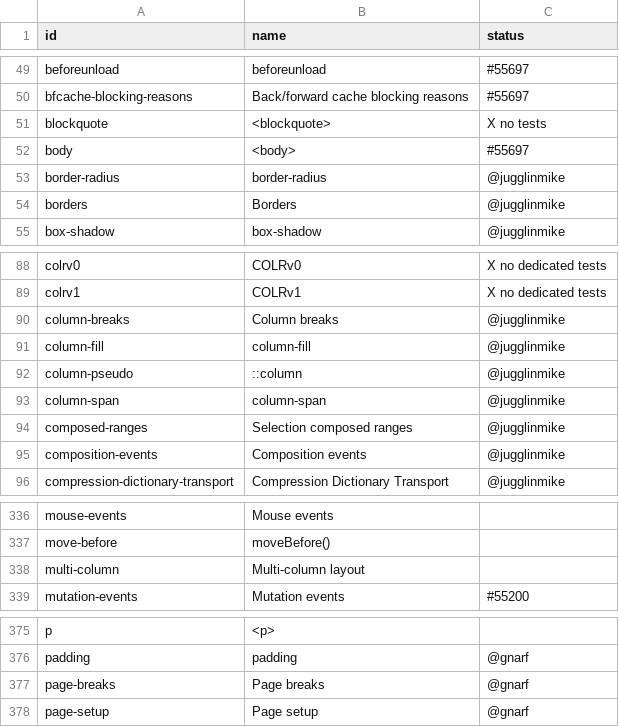
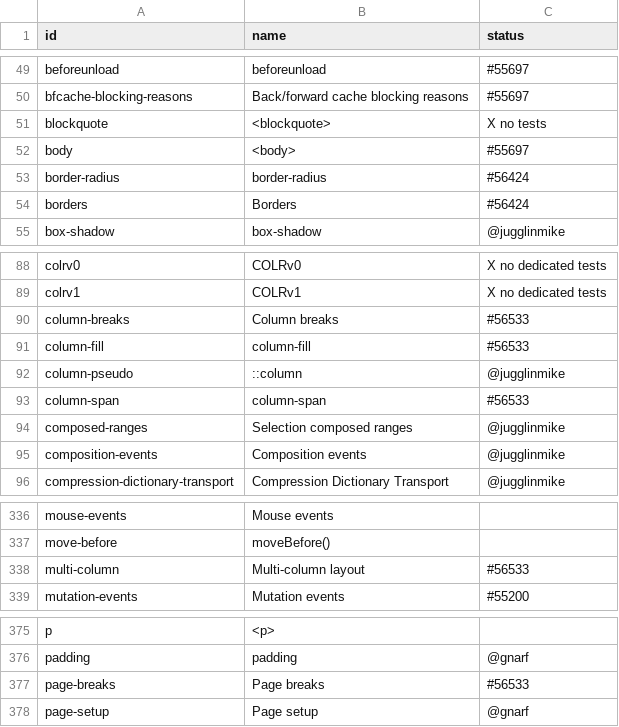
Before and after one commit to bocoup/wpt-classification-tools, a CSV file: progress.csv, drawn as a sheet; only a part is shown, gaps mark what is left out.

Commit message:
Update progress

```diff
--- a/progress.csv
+++ b/progress.csv
@@ -52,4 +52,4 @@ blockquote,<blockquote>,X no tests
 body,<body>,#55697
-border-radius,border-radius,@jugglinmike
-borders,Borders,@jugglinmike
+border-radius,border-radius,#56424
+borders,Borders,#56424
 box-shadow,box-shadow,@jugglinmike
@@ -89,6 +89,6 @@ colrv0,COLRv0,X no dedicated tests
 colrv1,COLRv1,X no dedicated tests
-column-breaks,Column breaks,@jugglinmike
-column-fill,column-fill,@jugglinmike
+column-breaks,Column breaks,#56533
+column-fill,column-fill,#56533
 column-pseudo,::column,@jugglinmike
-column-span,column-span,@jugglinmike
+column-span,column-span,#56533
 composed-ranges,Selection composed ranges,@jugglinmike
@@ -337,3 +337,3 @@ mouse-events,Mouse events,
 move-before,moveBefore(),
-multi-column,Multi-column layout,
+multi-column,Multi-column layout,#56533
 mutation-events,Mutation events,#55200
@@ -376,3 +376,3 @@ p,<p>,
 padding,padding,@gnarf
-page-breaks,Page breaks,@gnarf
+page-breaks,Page breaks,#56533
 page-setup,Page setup,@gnarf
```
